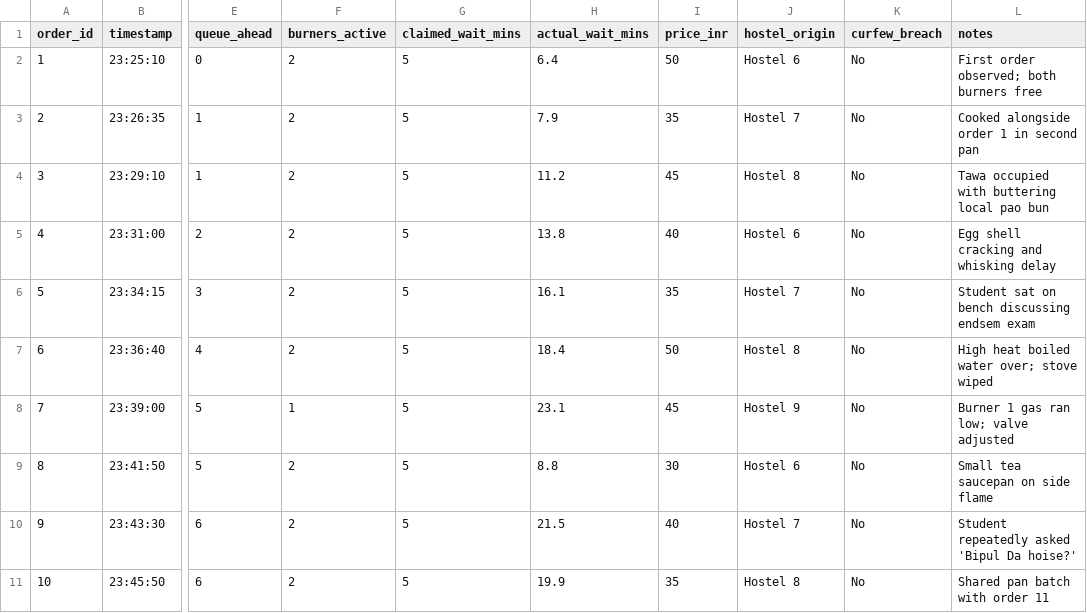
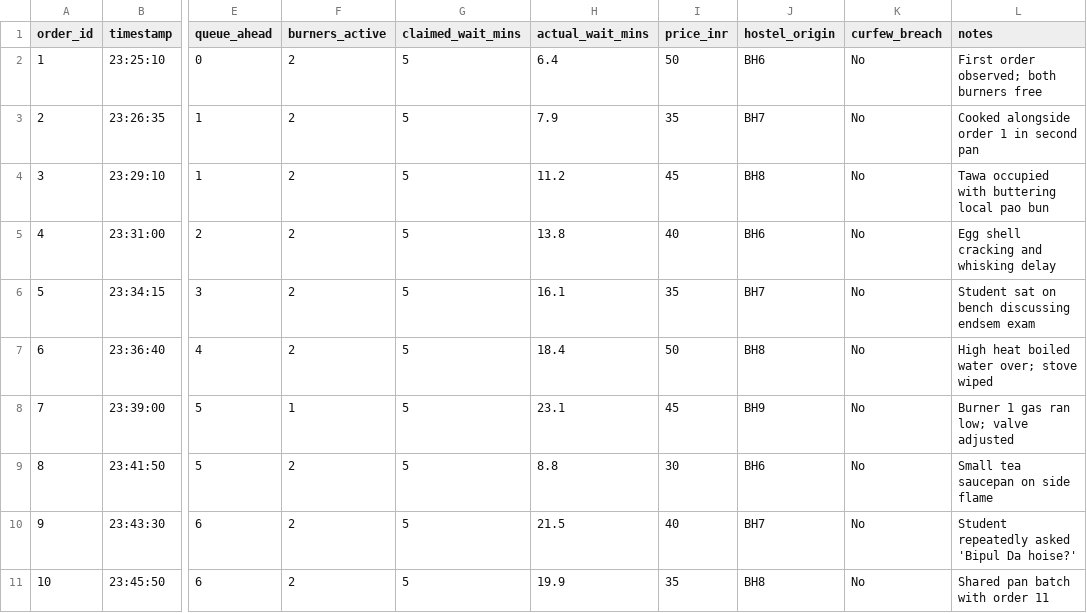
Before and after one commit to Mahendra-2173/NIGHTQUEUE, a CSV file: data.csv, drawn as a sheet; only a part is shown, gaps mark what is left out; the diff covers the shown part only; the diff names each change by its address in the sheet, - before the commit and + after, or states it on an @@ line.

Commit message:
update hostel names to BH1-BH9 and GH1-GH4 across data and engine

```diff
--- a/data.csv
+++ b/data.csv
-J2 (hostel_origin): Hostel 6
+J2 (hostel_origin): BH6
-J3 (hostel_origin): Hostel 7
+J3 (hostel_origin): BH7
-J4 (hostel_origin): Hostel 8
+J4 (hostel_origin): BH8
-J5 (hostel_origin): Hostel 6
+J5 (hostel_origin): BH6
-J6 (hostel_origin): Hostel 7
+J6 (hostel_origin): BH7
-J7 (hostel_origin): Hostel 8
+J7 (hostel_origin): BH8
-J8 (hostel_origin): Hostel 9
+J8 (hostel_origin): BH9
-J9 (hostel_origin): Hostel 6
+J9 (hostel_origin): BH6
-J10 (hostel_origin): Hostel 7
+J10 (hostel_origin): BH7
-J11 (hostel_origin): Hostel 8
+J11 (hostel_origin): BH8
```
Also changed, not shown: 13 edited cells elsewhere in this file, 2 other files.
